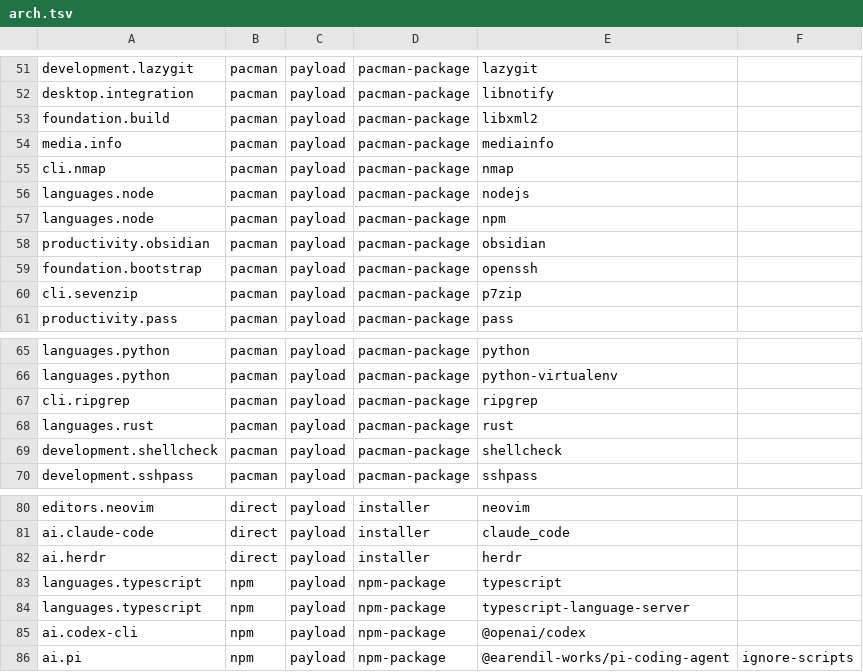
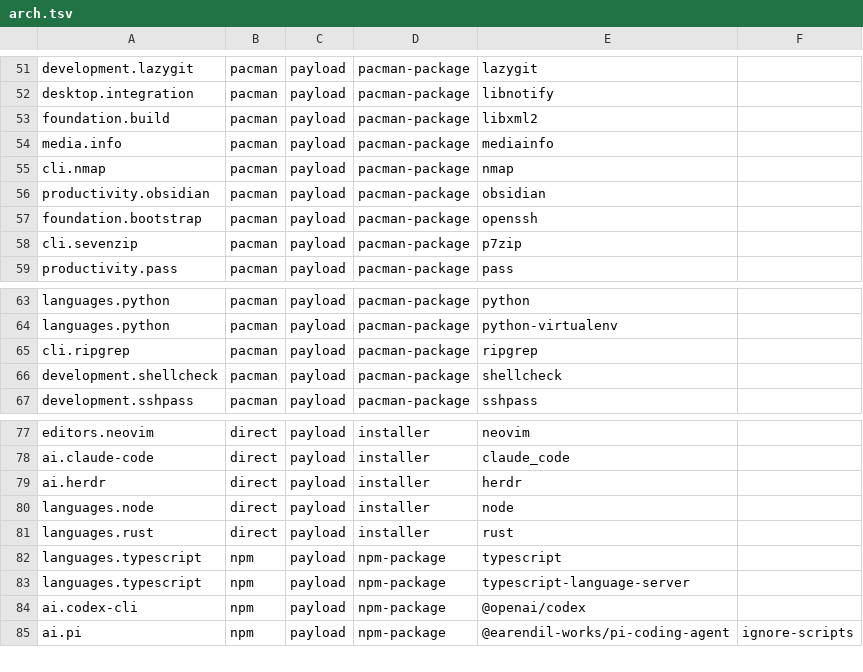
Before and after one commit to petalas/dotfiles, a TSV file: catalog/platforms/arch.tsv, drawn as a sheet; only a part is shown, gaps mark what is left out; removed rows and columns are numbered as before the commit, all else as after; the diff names each change by its address in the sheet, - before the commit and + after, or states it on an @@ line.

```diff
--- a/catalog/platforms/arch.tsv
+++ b/catalog/platforms/arch.tsv
-row 56: languages.node | pacman | payload | pacman-package | nodejs
-row 57: languages.node | pacman | payload | pacman-package | npm
-row 68: languages.rust | pacman | payload | pacman-package | rust
+row 80: languages.node | direct | payload | installer | node
+row 81: languages.rust | direct | payload | installer | rust
```
Also changed, not shown: catalog/platforms/debian.tsv, catalog/platforms/macos.tsv, 20 other files.
